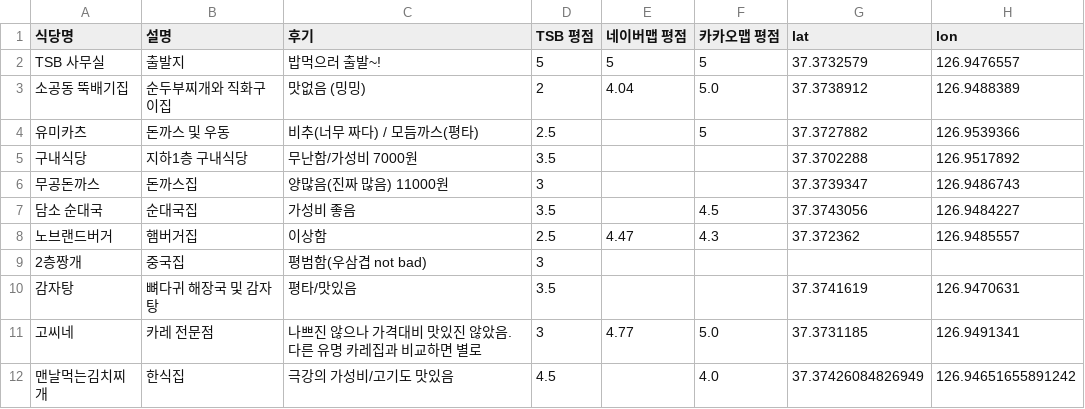
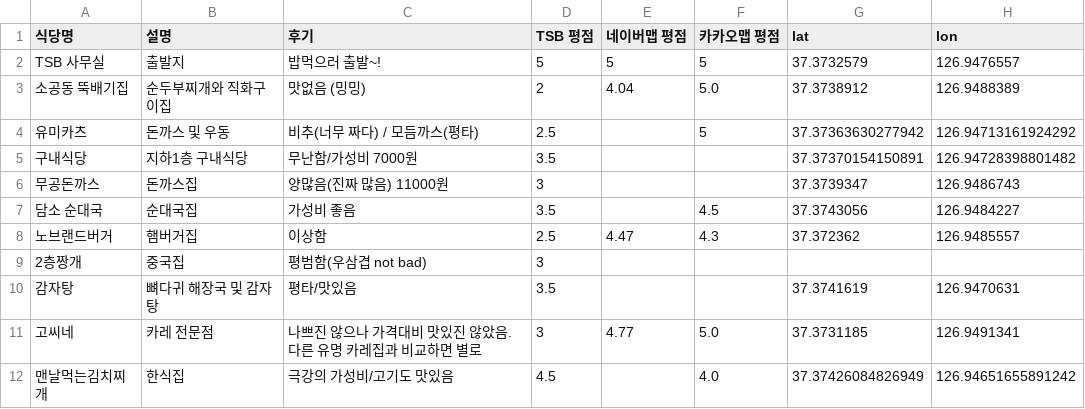
Before and after one commit to taehun-ts/restaurant-reviews, a CSV file: restaurant.csv, drawn as a sheet.

Commit message:
Update restaurant.csv

```diff
--- a/restaurant.csv
+++ b/restaurant.csv
@@ -3,4 +3,4 @@ TSB 사무실,출발지,밥먹으러 출발~!,5, 5, 5, 37.3732579, 126.9476557
 소공동 뚝배기집,순두부찌개와 직화구이집, 맛없음 (밍밍), 2, 4.04, 5.0, 37.3738912, 126.9488389
-유미카츠,돈까스 및 우동,비추(너무 짜다) / 모듬까스(평타), 2.5, ,5,37.3727882,126.9539366
-구내식당,지하1층 구내식당,무난함/가성비 7000원, 3.5, ,, 37.3702288,126.9517892
+유미카츠,돈까스 및 우동,비추(너무 짜다) / 모듬까스(평타), 2.5, ,5,37.37363630277942,126.94713161924292
+구내식당,지하1층 구내식당,무난함/가성비 7000원, 3.5, ,, 37.37370154150891,126.94728398801482
 무공돈까스,돈까스집,양많음(진짜 많음) 11000원, 3, ,,37.3739347,126.9486743
```
